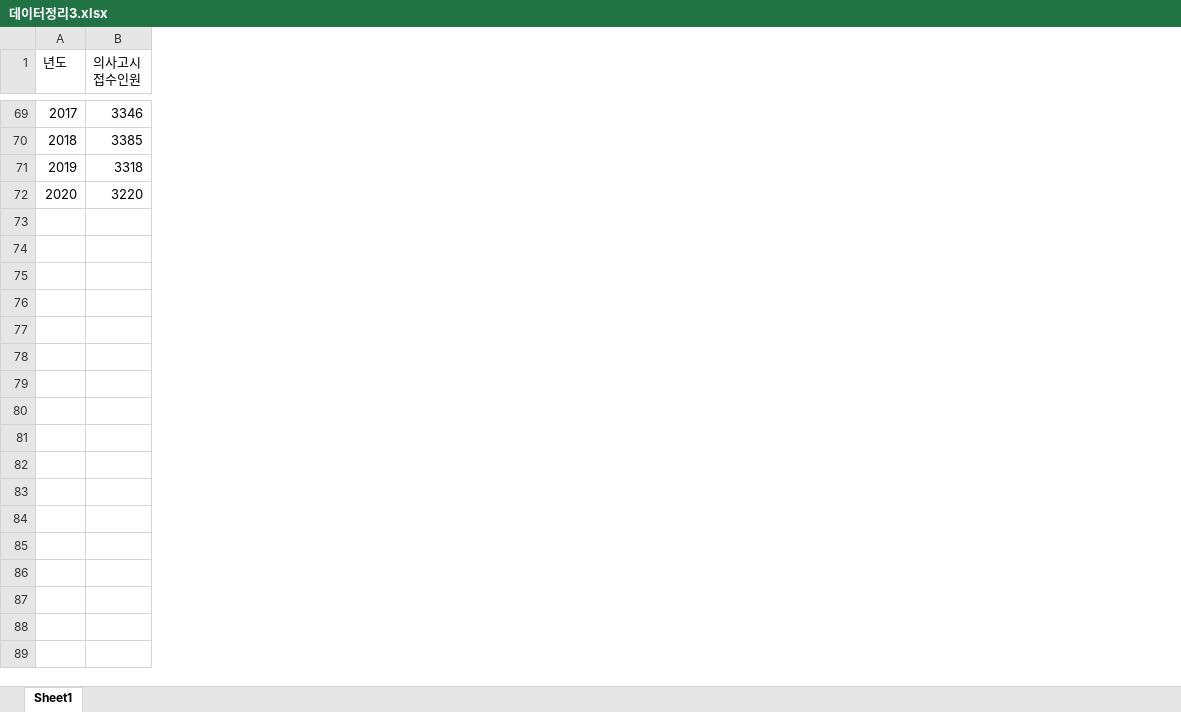
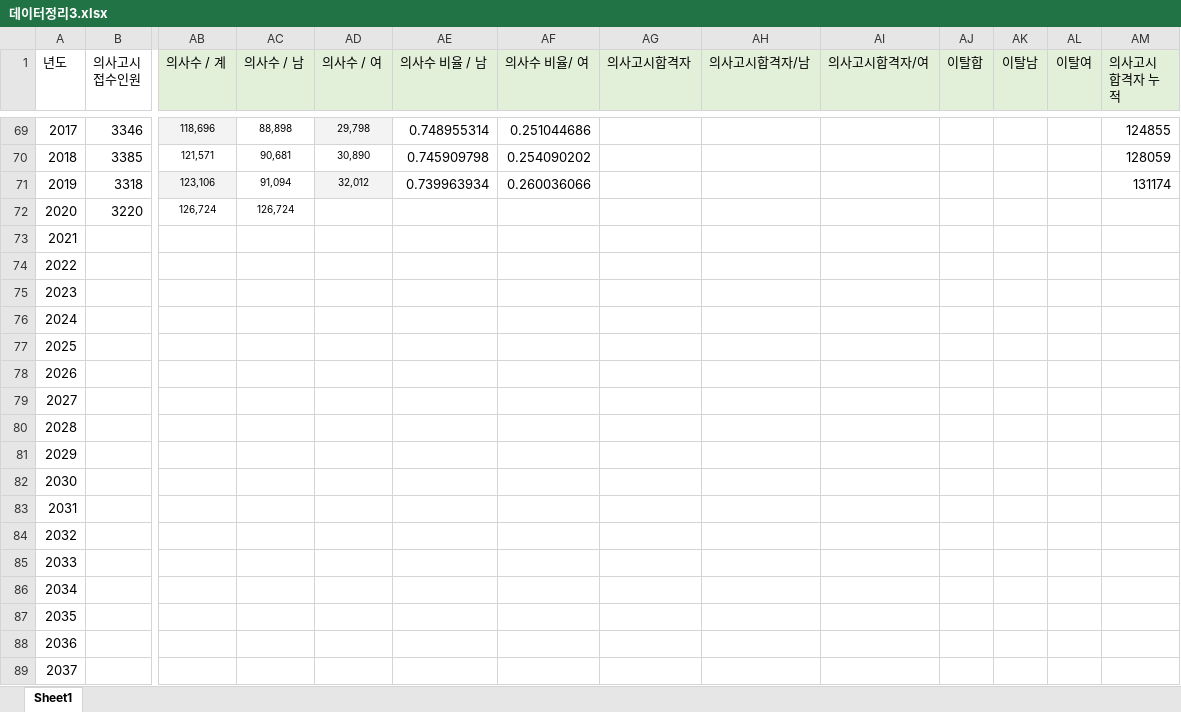
Before and after one commit to unsik-kim/IITPMainProject, an Excel workbook: data/데이터정리3.xlsx, sheet Sheet1, drawn as a sheet; only a part is shown, gaps mark what is left out; values as stored, in another font and other column widths than the file's, no borders; rows hold the shown columns only; the diff covers the shown part only; the diff names each change by its address in the sheet, - before the commit and + after, or states it on an @@ line.

```diff
--- a/data/데이터정리3.xlsx (sheet Sheet1)
+++ b/data/데이터정리3.xlsx (sheet Sheet1)
+column AB (의사수 / 계), rows 69-72: 118,696 | 121,571 | 123,106 | 126,724
+column AC (의사수 / 남), rows 69-72: 88,898 | 90,681 | 91,094 | 126,724
+column AD (의사수 / 여), rows 69-71: 29,798 | 30,890 | 32,012
+column AE (의사수 비율 / 남), rows 69-71: 0.748955314 | 0.745909798 | 0.739963934
+column AF (의사수 비율/ 여), rows 69-71: 0.251044686 | 0.254090202 | 0.260036066
+column AG (의사고시합격자), empty
+column AH (의사고시합격자/남), empty
+column AI (의사고시합격자/여), empty
+column AJ (이탈합), empty
+column AK (이탈남), empty
+column AL (이탈여), empty
+column AM (의사고시 합격자 누적), rows 69-71: 124855 | 128059 | 131174
+row 73: 2021
+row 74: 2022
+row 75: 2023
+row 76: 2024
+row 77: 2025
+row 78: 2026
+row 79: 2027
+row 80: 2028
+row 81: 2029
+row 82: 2030
+row 83: 2031
+row 84: 2032
+row 85: 2033
+row 86: 2034
+row 87: 2035
+row 88: 2036
+row 89: 2037
```
Also changed, not shown: 10 added rows, 2 added columns, 16 edited cells and cell formats elsewhere in this sheet, data/남성사망률추이.xlsx, data/여성사망률추이.xlsx, 2 other files.
